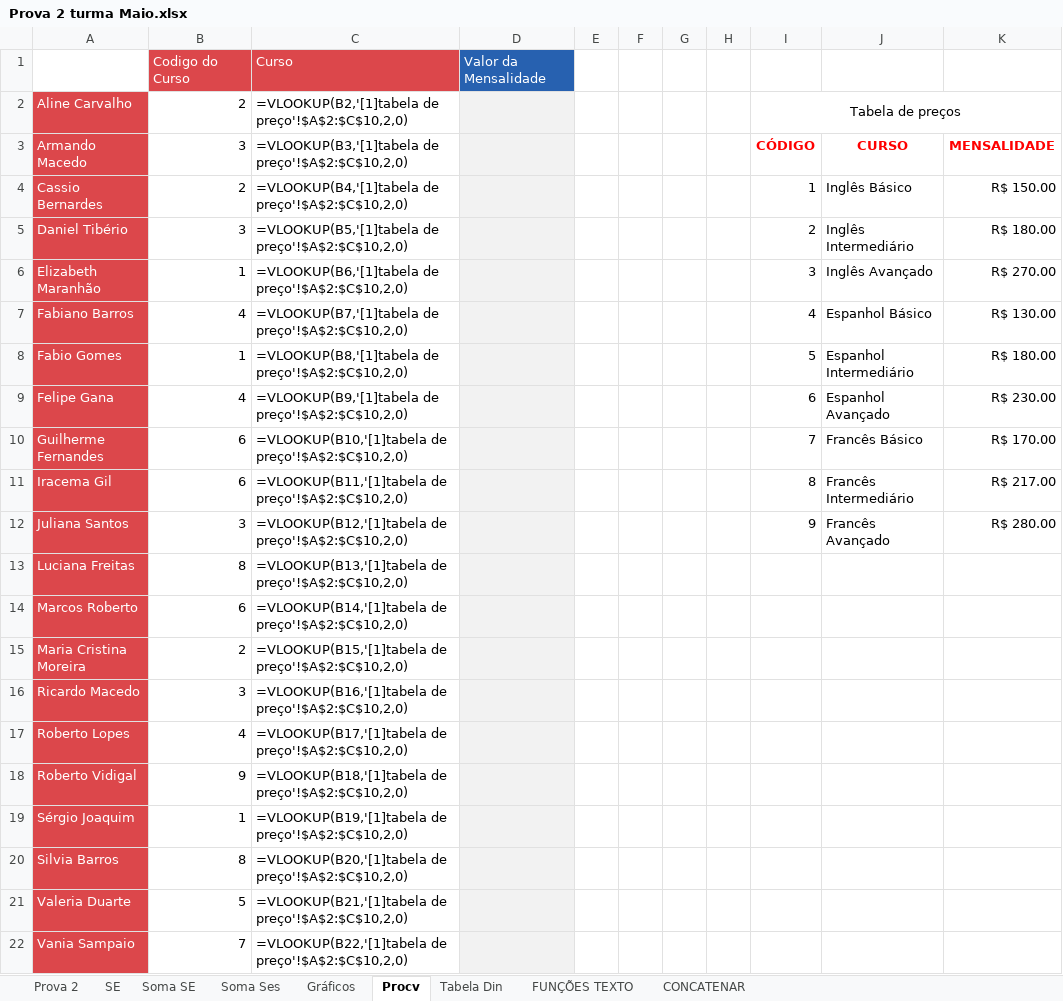
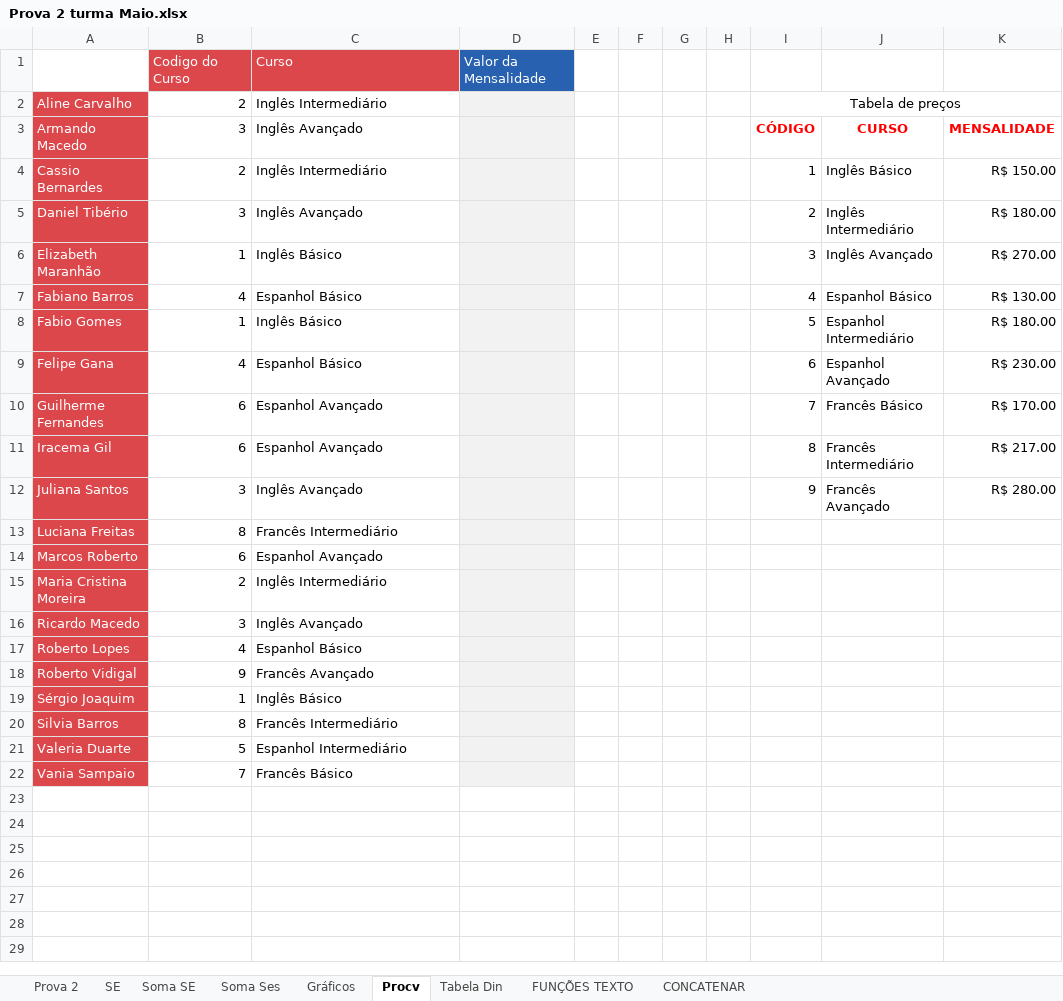
Before and after one commit to Marcsuper/TeachX, an Excel workbook: Turma Maio 2017/Aula 20/Prova 2 turma Maio.xlsx, sheet Procv, drawn as a sheet; values as stored, in another font and other column widths than the file's, no borders; formulas are shown in place of their values; charts and pictures not drawn; the diff names each change by its address in the sheet, - before the commit and + after, or states it on an @@ line.

```diff
--- a/Turma Maio 2017/Aula 20/Prova 2 turma Maio.xlsx (sheet Procv)
+++ b/Turma Maio 2017/Aula 20/Prova 2 turma Maio.xlsx (sheet Procv)
-C2: =VLOOKUP(B2,'[1]tabela de preço'!$A$2:$C$10,2,0)
+C2: Inglês Intermediário
-C3: =VLOOKUP(B3,'[1]tabela de preço'!$A$2:$C$10,2,0)
+C3: Inglês Avançado
-C4: =VLOOKUP(B4,'[1]tabela de preço'!$A$2:$C$10,2,0)
+C4: Inglês Intermediário
-C5: =VLOOKUP(B5,'[1]tabela de preço'!$A$2:$C$10,2,0)
+C5: Inglês Avançado
-C6: =VLOOKUP(B6,'[1]tabela de preço'!$A$2:$C$10,2,0)
+C6: Inglês Básico
-C7: =VLOOKUP(B7,'[1]tabela de preço'!$A$2:$C$10,2,0)
+C7: Espanhol Básico
-C8: =VLOOKUP(B8,'[1]tabela de preço'!$A$2:$C$10,2,0)
+C8: Inglês Básico
-C9: =VLOOKUP(B9,'[1]tabela de preço'!$A$2:$C$10,2,0)
+C9: Espanhol Básico
-C10: =VLOOKUP(B10,'[1]tabela de preço'!$A$2:$C$10,2,0)
+C10: Espanhol Avançado
-C11: =VLOOKUP(B11,'[1]tabela de preço'!$A$2:$C$10,2,0)
+C11: Espanhol Avançado
-C12: =VLOOKUP(B12,'[1]tabela de preço'!$A$2:$C$10,2,0)
+C12: Inglês Avançado
-C13: =VLOOKUP(B13,'[1]tabela de preço'!$A$2:$C$10,2,0)
+C13: Francês Intermediário
-C14: =VLOOKUP(B14,'[1]tabela de preço'!$A$2:$C$10,2,0)
+C14: Espanhol Avançado
-C15: =VLOOKUP(B15,'[1]tabela de preço'!$A$2:$C$10,2,0)
+C15: Inglês Intermediário
-C16: =VLOOKUP(B16,'[1]tabela de preço'!$A$2:$C$10,2,0)
+C16: Inglês Avançado
-C17: =VLOOKUP(B17,'[1]tabela de preço'!$A$2:$C$10,2,0)
+C17: Espanhol Básico
-C18: =VLOOKUP(B18,'[1]tabela de preço'!$A$2:$C$10,2,0)
+C18: Francês Avançado
-C19: =VLOOKUP(B19,'[1]tabela de preço'!$A$2:$C$10,2,0)
+C19: Inglês Básico
-C20: =VLOOKUP(B20,'[1]tabela de preço'!$A$2:$C$10,2,0)
+C20: Francês Intermediário
-C21: =VLOOKUP(B21,'[1]tabela de preço'!$A$2:$C$10,2,0)
+C21: Espanhol Intermediário
-C22: =VLOOKUP(B22,'[1]tabela de preço'!$A$2:$C$10,2,0)
+C22: Francês Básico
```
Also changed, not shown: 8 other files.
